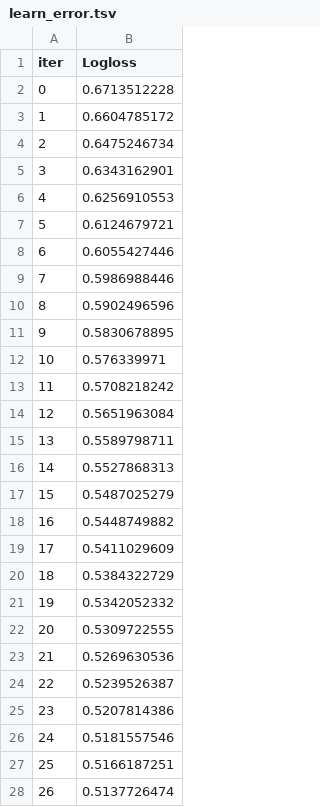
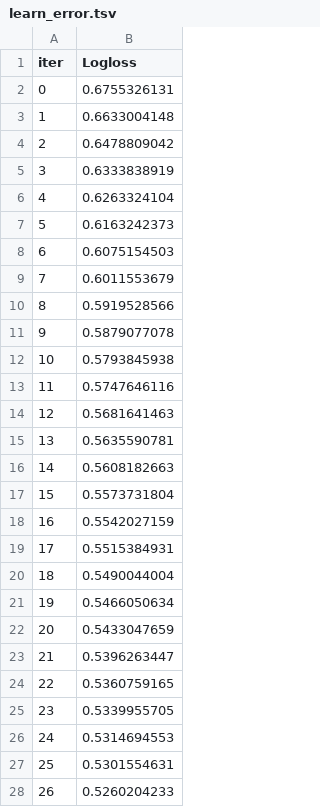
Before and after one commit to rahuljkumar/Heart_Attack, a TSV file: catboost_info/learn_error.tsv, drawn as a sheet; only a part is shown; the diff covers the shown part only.

```diff
--- a/catboost_info/learn_error.tsv
+++ b/catboost_info/learn_error.tsv
@@ -1,28 +1,28 @@
 iter	Logloss
-0	0.6713512228
-1	0.6604785172
-2	0.6475246734
-3	0.6343162901
-4	0.6256910553
-5	0.6124679721
-6	0.6055427446
-7	0.5986988446
-8	0.5902496596
-9	0.5830678895
-10	0.576339971
-11	0.5708218242
-12	0.5651963084
-13	0.5589798711
-14	0.5527868313
-15	0.5487025279
-16	0.5448749882
-17	0.5411029609
-18	0.5384322729
-19	0.5342052332
-20	0.5309722555
-21	0.5269630536
-22	0.5239526387
-23	0.5207814386
-24	0.5181557546
-25	0.5166187251
-26	0.5137726474
+0	0.6755326131
+1	0.6633004148
+2	0.6478809042
+3	0.6333838919
+4	0.6263324104
+5	0.6163242373
+6	0.6075154503
+7	0.6011553679
+8	0.5919528566
+9	0.5879077078
+10	0.5793845938
+11	0.5747646116
+12	0.5681641463
+13	0.5635590781
+14	0.5608182663
+15	0.5573731804
+16	0.5542027159
+17	0.5515384931
+18	0.5490044004
+19	0.5466050634
+20	0.5433047659
+21	0.5396263447
+22	0.5360759165
+23	0.5339955705
+24	0.5314694553
+25	0.5301554631
+26	0.5260204233
```
Also changed, not shown: 23 edited cells elsewhere in this file, catboost_info/time_left.tsv, 10 other files.
